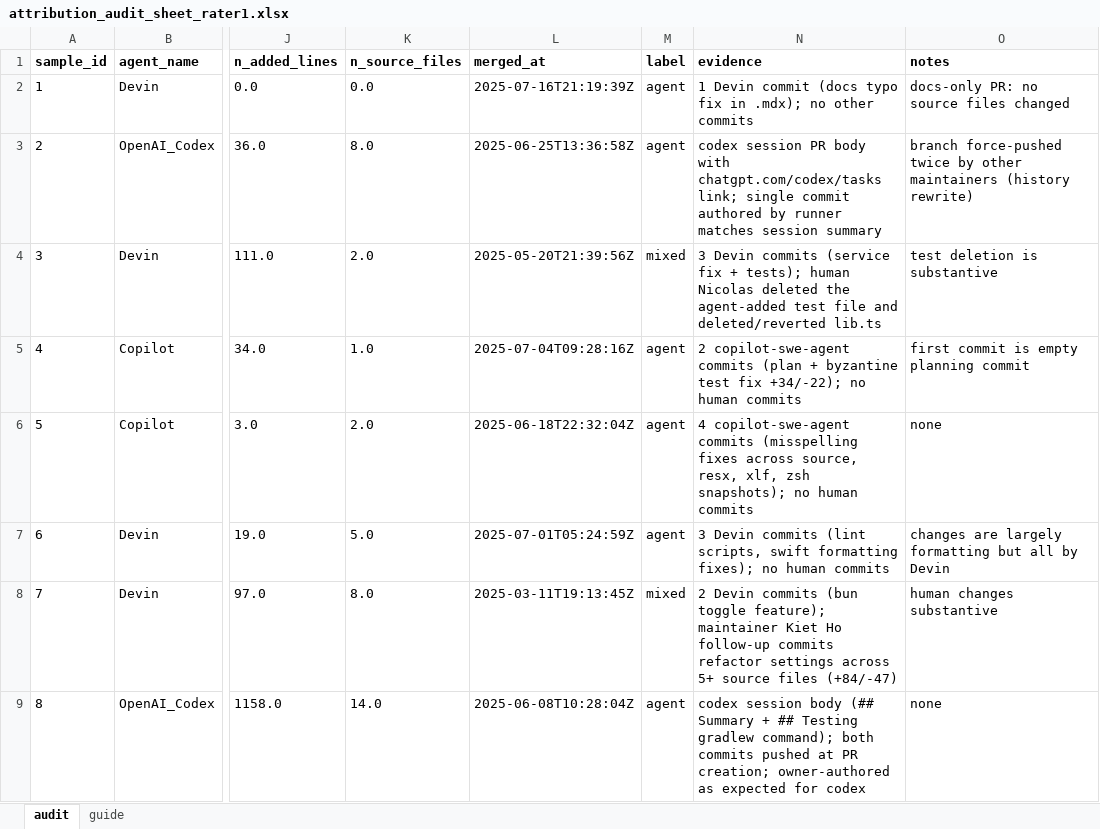
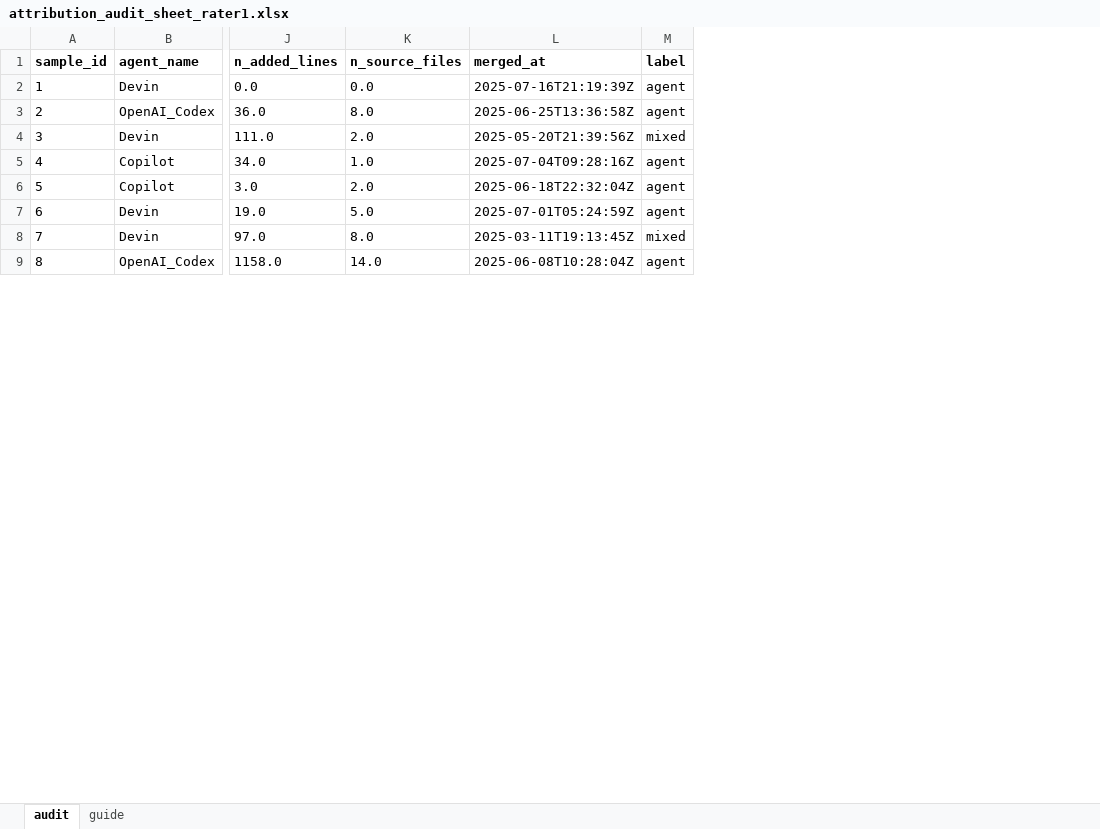
Before and after one commit to mrsumitbd/will-it-survive-replication, an Excel workbook: data/audit/attribution_audit_sheet_rater1.xlsx, sheet audit, drawn as a sheet; only a part is shown, gaps mark what is left out; values as stored, in another font and other column widths than the file's, no borders; the diff names each change by its address in the sheet, - before the commit and + after, or states it on an @@ line.

```diff
--- a/data/audit/attribution_audit_sheet_rater1.xlsx (sheet audit)
+++ b/data/audit/attribution_audit_sheet_rater1.xlsx (sheet audit)
-column N (evidence), rows 2-9: 1 Devin commit (docs typo fix in .mdx); no other commits | codex session PR body with chatgpt.com/codex/tasks link; single commit authored by runner matches session summary | 3 Devin commits (service fix + tests); human Nicolas deleted the agent-added test file and deleted/reverted lib.ts | 2 copilot-swe-agent commits (plan + byzantine test fix +34/-22); no human commits | 4 copilot-swe-agent commits (misspelling fixes across source, resx, xlf, zsh snapshots); no human commits | 3 Devin commits (lint scripts, swift formatting fixes); no human commits | 2 Devin commits (bun toggle feature); maintainer Kiet Ho follow-up commits refactor settings across 5+ source files (+84/-47) | codex session body (## Summary + ## Testing gradlew command); both commits pushed at PR creation; owner-authored as expected for codex
-column O (notes), rows 2-9: docs-only PR: no source files changed | branch force-pushed twice by other maintainers (history rewrite) | test deletion is substantive | first commit is empty planning commit | none | changes are largely formatting but all by Devin | human changes substantive | none
```
Also changed, not shown: sheet guide, data/audit/second_rater/second_rater_annotation_sheet.xlsx, 9 other files.
